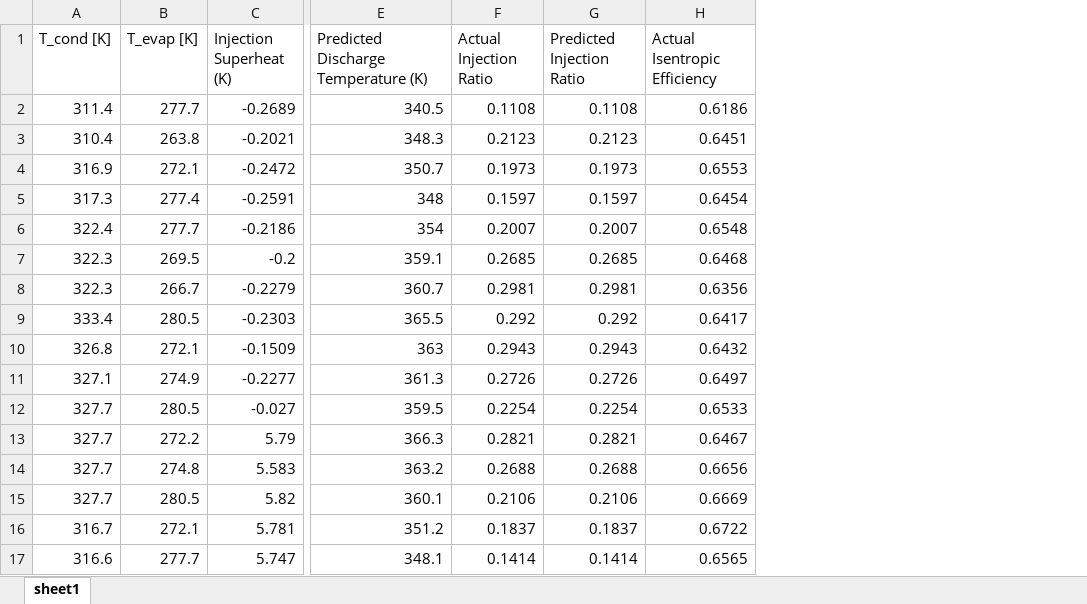
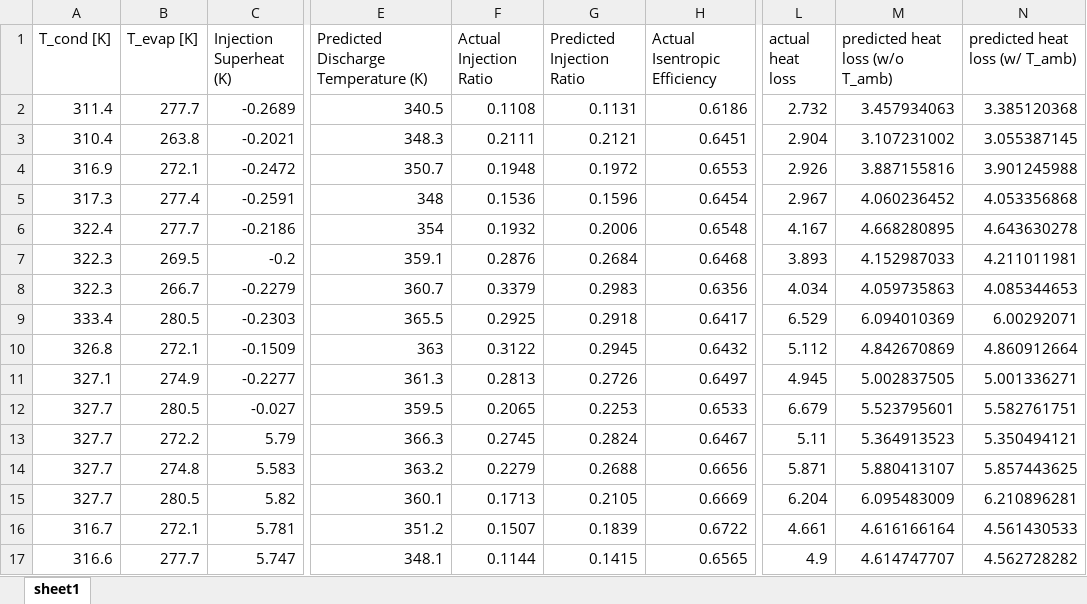
Before and after one commit to abahman/Trunk, an Excel workbook: Domenique/paper plots (final)/data_final.xlsx, sheet sheet1, drawn as a sheet; only a part is shown, gaps mark what is left out; values as stored, in another font and other column widths than the file's, no borders; the diff covers the shown part only; the diff names each change by its address in the sheet, - before the commit and + after, or states it on an @@ line.

Commit message:
update plots

```diff
--- a/Domenique/paper plots (final)/data_final.xlsx (sheet sheet1)
+++ b/Domenique/paper plots (final)/data_final.xlsx (sheet sheet1)
+column L (actual heat loss), rows 2-17: 2.732 | 2.904 | 2.926 | 2.967 | 4.167 | 3.893 | 4.034 | 6.529 | 5.112 | 4.945 | 6.679 | 5.11 | 5.871 | 6.204 | 4.661 | 4.9
+column M (predicted heat loss (w/o T_amb)), rows 2-17: 3.457934063 | 3.107231002 | 3.887155816 | 4.060236452 | 4.668280895 | 4.152987033 | 4.059735863 | 6.094010369 | 4.842670869 | 5.002837505 | 5.523795601 | 5.364913523 | 5.880413107 | 6.095483009 | 4.616166164 | 4.614747707
+column N (predicted heat loss (w/ T_amb)), rows 2-17: 3.385120368 | 3.055387145 | 3.901245988 | 4.053356868 | 4.643630278 | 4.211011981 | 4.085344653 | 6.00292071 | 4.860912664 | 5.001336271 | 5.582761751 | 5.350494121 | 5.857443625 | 6.210896281 | 4.561430533 | 4.562728282
-G2 (Predicted Injection Ratio): 0.1108
+G2 (Predicted Injection Ratio): 0.1131
-F3 (Actual Injection Ratio): 0.2123
+F3 (Actual Injection Ratio): 0.2111
-G3 (Predicted Injection Ratio): 0.2123
+G3 (Predicted Injection Ratio): 0.2121
-F4 (Actual Injection Ratio): 0.1973
+F4 (Actual Injection Ratio): 0.1948
-G4 (Predicted Injection Ratio): 0.1973
+G4 (Predicted Injection Ratio): 0.1972
-F5 (Actual Injection Ratio): 0.1597
+F5 (Actual Injection Ratio): 0.1536
-G5 (Predicted Injection Ratio): 0.1597
+G5 (Predicted Injection Ratio): 0.1596
-F6 (Actual Injection Ratio): 0.2007
+F6 (Actual Injection Ratio): 0.1932
-G6 (Predicted Injection Ratio): 0.2007
+G6 (Predicted Injection Ratio): 0.2006
-F7 (Actual Injection Ratio): 0.2685
+F7 (Actual Injection Ratio): 0.2876
-G7 (Predicted Injection Ratio): 0.2685
+G7 (Predicted Injection Ratio): 0.2684
-F8 (Actual Injection Ratio): 0.2981
+F8 (Actual Injection Ratio): 0.3379
-G8 (Predicted Injection Ratio): 0.2981
+G8 (Predicted Injection Ratio): 0.2983
-F9 (Actual Injection Ratio): 0.292
+F9 (Actual Injection Ratio): 0.2925
-G9 (Predicted Injection Ratio): 0.292
+G9 (Predicted Injection Ratio): 0.2918
-F10 (Actual Injection Ratio): 0.2943
+F10 (Actual Injection Ratio): 0.3122
-G10 (Predicted Injection Ratio): 0.2943
+G10 (Predicted Injection Ratio): 0.2945
-F11 (Actual Injection Ratio): 0.2726
+F11 (Actual Injection Ratio): 0.2813
-F12 (Actual Injection Ratio): 0.2254
+F12 (Actual Injection Ratio): 0.2065
-G12 (Predicted Injection Ratio): 0.2254
+G12 (Predicted Injection Ratio): 0.2253
-F13 (Actual Injection Ratio): 0.2821
+F13 (Actual Injection Ratio): 0.2745
-G13 (Predicted Injection Ratio): 0.2821
+G13 (Predicted Injection Ratio): 0.2824
-F14 (Actual Injection Ratio): 0.2688
+F14 (Actual Injection Ratio): 0.2279
-F15 (Actual Injection Ratio): 0.2106
+F15 (Actual Injection Ratio): 0.1713
-G15 (Predicted Injection Ratio): 0.2106
+G15 (Predicted Injection Ratio): 0.2105
-F16 (Actual Injection Ratio): 0.1837
+F16 (Actual Injection Ratio): 0.1507
-G16 (Predicted Injection Ratio): 0.1837
+G16 (Predicted Injection Ratio): 0.1839
-F17 (Actual Injection Ratio): 0.1414
+F17 (Actual Injection Ratio): 0.1144
-G17 (Predicted Injection Ratio): 0.1414
+G17 (Predicted Injection Ratio): 0.1415
```
Also changed, not shown: 50 edited cells elsewhere in this sheet, Domenique/paper plots (final)/Dardenne.xlsx, 17 other files.
